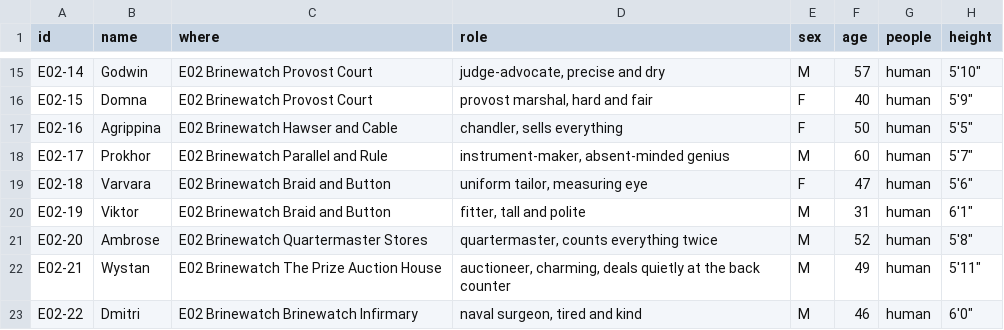
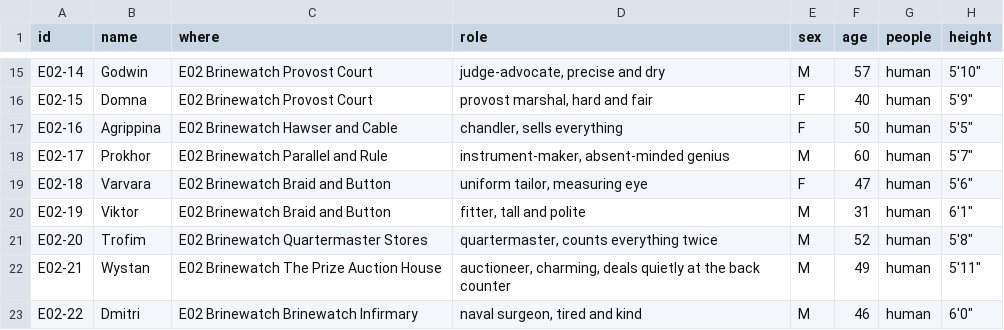
Before and after one commit to Koubble/THis-place, a CSV file: tools/island_shelf/brinewatch_clean.csv, drawn as a sheet; only a part is shown, gaps mark what is left out; the diff names each change by its address in the sheet, - before the commit and + after, or states it on an @@ line.

```diff
--- a/tools/island_shelf/brinewatch_clean.csv
+++ b/tools/island_shelf/brinewatch_clean.csv
-B21 (name): Ambrose
+B21 (name): Trofim
```
Also changed, not shown: ALL_PEOPLE_LIST.csv, 9 other files.
